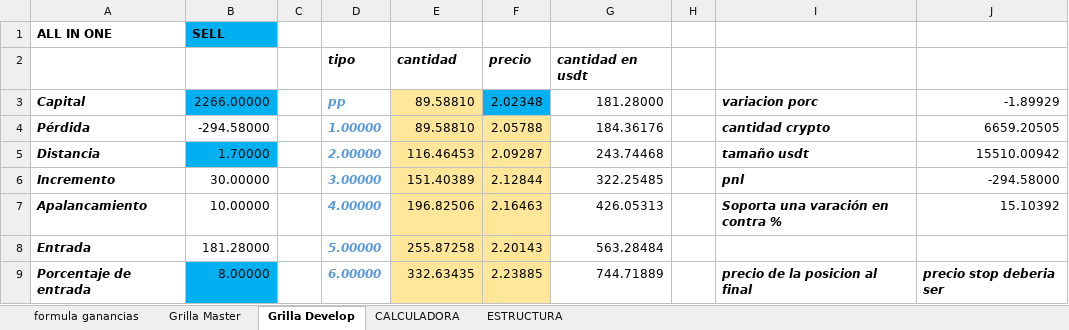
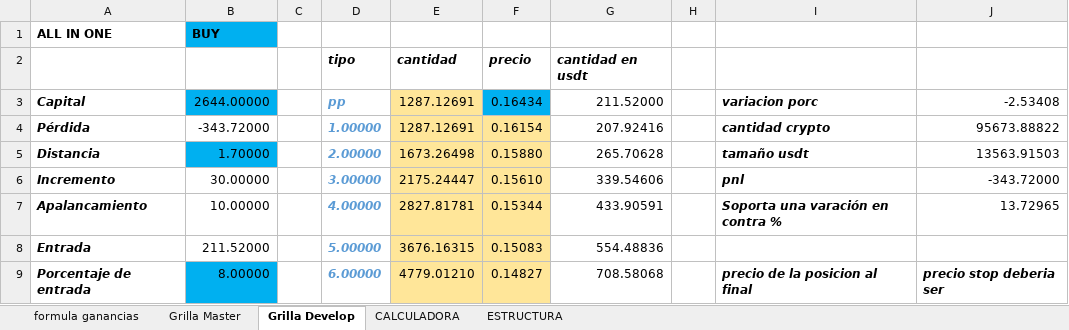
Before and after one commit to luisgomezzz/luchocrypto, an Excel workbook: SANTA3/FORMULAss.xlsx, sheet Grilla Develop, drawn as a sheet; only a part is shown; values as stored, in another font and other column widths than the file's, no borders; charts and pictures and conditional formats not drawn; the diff covers the shown part only; the diff names each change by its address in the sheet, - before the commit and + after, or states it on an @@ line.

```diff
--- a/SANTA3/FORMULAss.xlsx (sheet Grilla Develop)
+++ b/SANTA3/FORMULAss.xlsx (sheet Grilla Develop)
-B1: SELL
+B1: BUY
-B3: 2266.00000
+B3: 2644.00000
-E3:E4: 89.58810
+E3:E4: 1287.12691
-F3: 2.02348
+F3: 0.16434
-G3: 181.28000
+G3: 211.52000
-J3: -1.89929
+J3: -2.53408
-B4: -294.58000
+B4: -343.72000
-F4: 2.05788
+F4: 0.16154
-G4: 184.36176
+G4: 207.92416
-J4: 6659.20505
+J4: 95673.88822
-E5: 116.46453
+E5: 1673.26498
-F5: 2.09287
+F5: 0.15880
-G5: 243.74468
+G5: 265.70628
-J5: 15510.00942
+J5: 13563.91503
-E6: 151.40389
+E6: 2175.24447
-F6: 2.12844
+F6: 0.15610
-G6: 322.25485
+G6: 339.54606
-J6: -294.58000
+J6: -343.72000
-E7: 196.82506
+E7: 2827.81781
-F7: 2.16463
+F7: 0.15344
-G7: 426.05313
+G7: 433.90591
-J7: 15.10392
+J7: 13.72965
-B8: 181.28000
+B8: 211.52000
-E8: 255.87258
+E8: 3676.16315
-F8: 2.20143
+F8: 0.15083
-G8: 563.28484
+G8: 554.48836
-E9: 332.63435
+E9: 4779.01210
-F9: 2.23885
+F9: 0.14827
-G9: 744.71889
+G9: 708.58068
```
Also changed, not shown: 3 added rows, 3 removed rows and 10 edited cells elsewhere in this sheet, sheet CALCULADORA, hidden cells, charts or pictures, 1 other file.
